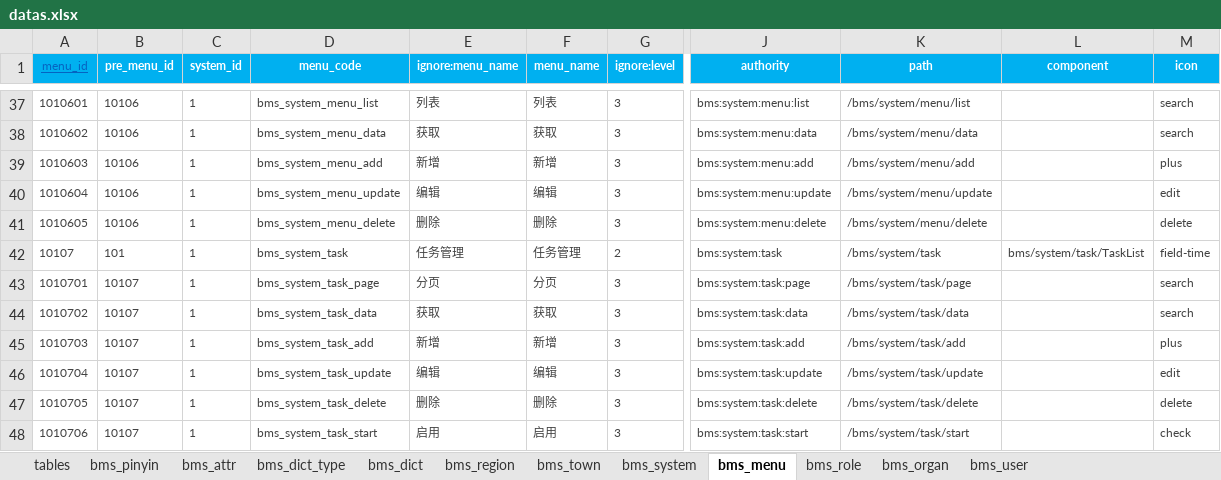
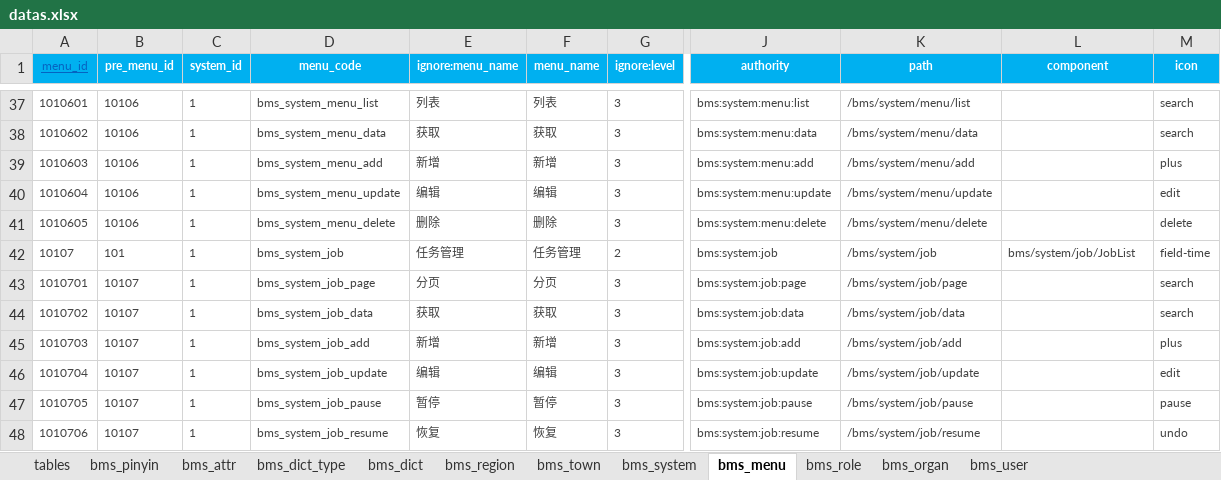
Before and after one commit to dlshouwen/swda-server, an Excel workbook: swda-source/db/init/datas.xlsx, sheet bms_menu, drawn as a sheet; only a part is shown, gaps mark what is left out; values as stored, in another font and other column widths than the file's, no borders; the diff covers the shown part only; the diff names each change by its address in the sheet, - before the commit and + after, or states it on an @@ line.

```diff
--- a/swda-source/db/init/datas.xlsx (sheet bms_menu)
+++ b/swda-source/db/init/datas.xlsx (sheet bms_menu)
-D42 (menu_code): bms_system_task
+D42 (menu_code): bms_system_job
-J42 (authority): bms:system:task
+J42 (authority): bms:system:job
-K42 (path): /bms/system/task
+K42 (path): /bms/system/job
-L42 (component): bms/system/task/TaskList
+L42 (component): bms/system/job/JobList
-D43 (menu_code): bms_system_task_page
+D43 (menu_code): bms_system_job_page
-J43 (authority): bms:system:task:page
+J43 (authority): bms:system:job:page
-K43 (path): /bms/system/task/page
+K43 (path): /bms/system/job/page
-D44 (menu_code): bms_system_task_data
+D44 (menu_code): bms_system_job_data
-J44 (authority): bms:system:task:data
+J44 (authority): bms:system:job:data
-K44 (path): /bms/system/task/data
+K44 (path): /bms/system/job/data
-D45 (menu_code): bms_system_task_add
+D45 (menu_code): bms_system_job_add
-J45 (authority): bms:system:task:add
+J45 (authority): bms:system:job:add
-K45 (path): /bms/system/task/add
+K45 (path): /bms/system/job/add
-D46 (menu_code): bms_system_task_update
+D46 (menu_code): bms_system_job_update
-J46 (authority): bms:system:task:update
+J46 (authority): bms:system:job:update
-K46 (path): /bms/system/task/update
+K46 (path): /bms/system/job/update
-D47 (menu_code): bms_system_task_delete
+D47 (menu_code): bms_system_job_pause
-E47 (ignore:menu_name): 删除
+E47 (ignore:menu_name): 暂停
-F47 (menu_name): 删除
+F47 (menu_name): 暂停
-J47 (authority): bms:system:task:delete
+J47 (authority): bms:system:job:pause
-K47 (path): /bms/system/task/delete
+K47 (path): /bms/system/job/pause
-M47 (icon): delete
+M47 (icon): pause
-D48 (menu_code): bms_system_task_start
+D48 (menu_code): bms_system_job_resume
-E48 (ignore:menu_name): 启用
+E48 (ignore:menu_name): 恢复
-F48 (menu_name): 启用
+F48 (menu_name): 恢复
-J48 (authority): bms:system:task:start
+J48 (authority): bms:system:job:resume
-K48 (path): /bms/system/task/start
+K48 (path): /bms/system/job/resume
-M48 (icon): check
+M48 (icon): undo
```
Also changed, not shown: 25 edited cells elsewhere in this sheet, sheet bms_dict, sheet bms_dict_type, 31 other files.
